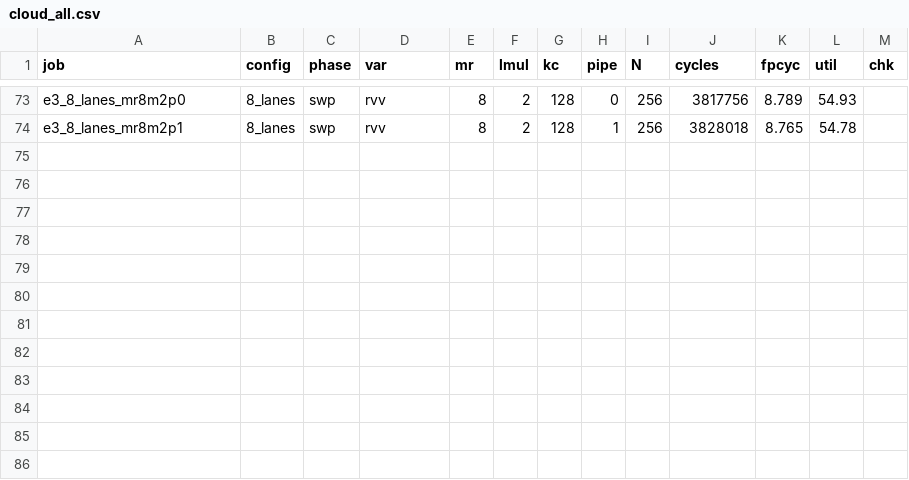
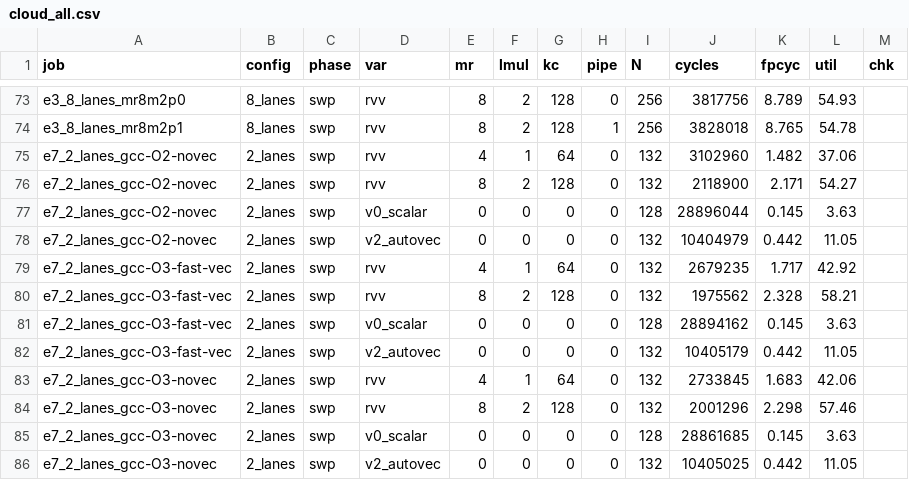
Before and after one commit to shangjian2023/riscv-ara2-rvv-linpack, a CSV file: apps_linpack_draft/results/cloud_all.csv, drawn as a sheet; only a part is shown, gaps mark what is left out.

Commit message:
data(cloud): add three completed E7 GCC comparisons
Co-Authored-By: Kimi Code <noreply@moonshot.ai>

```diff
--- a/apps_linpack_draft/results/cloud_all.csv
+++ b/apps_linpack_draft/results/cloud_all.csv
@@ -74 +74,13 @@ e3_8_lanes_mr8m2p0,8_lanes,swp,rvv,8,2,128,0,256,3817756,8.789,54.93,
 e3_8_lanes_mr8m2p1,8_lanes,swp,rvv,8,2,128,1,256,3828018,8.765,54.78,
+e7_2_lanes_gcc-O2-novec,2_lanes,swp,rvv,4,1,64,0,132,3102960,1.482,37.06,
+e7_2_lanes_gcc-O2-novec,2_lanes,swp,rvv,8,2,128,0,132,2118900,2.171,54.27,
+e7_2_lanes_gcc-O2-novec,2_lanes,swp,v0_scalar,0,0,0,0,128,28896044,0.145,3.63,
+e7_2_lanes_gcc-O2-novec,2_lanes,swp,v2_autovec,0,0,0,0,132,10404979,0.442,11.05,
+e7_2_lanes_gcc-O3-fast-vec,2_lanes,swp,rvv,4,1,64,0,132,2679235,1.717,42.92,
+e7_2_lanes_gcc-O3-fast-vec,2_lanes,swp,rvv,8,2,128,0,132,1975562,2.328,58.21,
+e7_2_lanes_gcc-O3-fast-vec,2_lanes,swp,v0_scalar,0,0,0,0,128,28894162,0.145,3.63,
+e7_2_lanes_gcc-O3-fast-vec,2_lanes,swp,v2_autovec,0,0,0,0,132,10405179,0.442,11.05,
+e7_2_lanes_gcc-O3-novec,2_lanes,swp,rvv,4,1,64,0,132,2733845,1.683,42.06,
+e7_2_lanes_gcc-O3-novec,2_lanes,swp,rvv,8,2,128,0,132,2001296,2.298,57.46,
+e7_2_lanes_gcc-O3-novec,2_lanes,swp,v0_scalar,0,0,0,0,128,28861685,0.145,3.63,
+e7_2_lanes_gcc-O3-novec,2_lanes,swp,v2_autovec,0,0,0,0,132,10405025,0.442,11.05,
```
